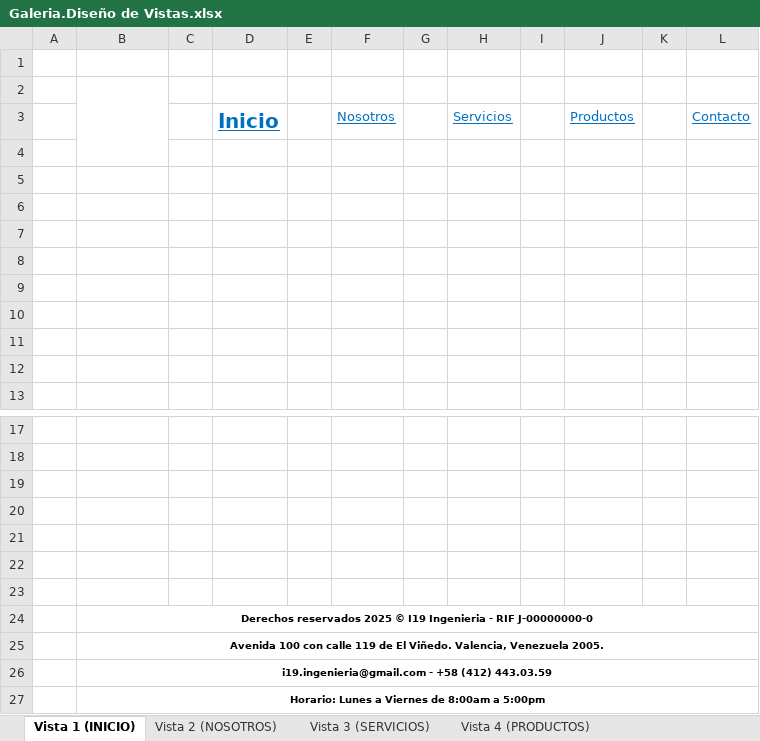
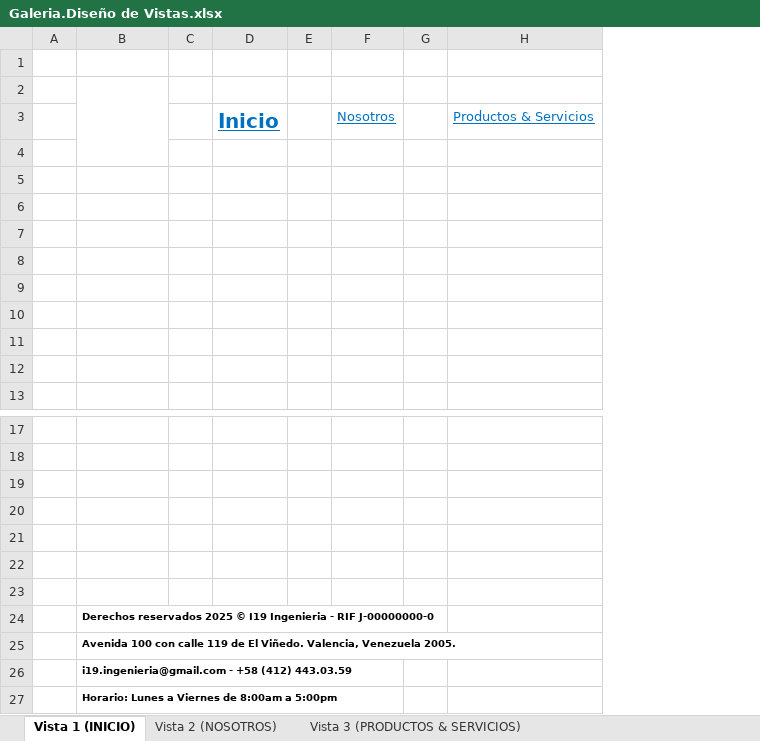
Before and after one commit to JJOjeda19/PrimerProyecto, an Excel workbook: Galeria.Diseño de Vistas.xlsx, sheet Vista 1 (INICIO), drawn as a sheet; only a part is shown, gaps mark what is left out; values as stored, in another font and other column widths than the file's, no borders; charts and pictures not drawn; removed rows and columns are numbered as before the commit, all else as after; the diff names each change by its address in the sheet, - before the commit and + after, or states it on an @@ line.

```diff
--- a/Galeria.Diseño de Vistas.xlsx (sheet Vista 1 (INICIO))
+++ b/Galeria.Diseño de Vistas.xlsx (sheet Vista 1 (INICIO))
-sheet tab: Vista 3 (SERVICIOS)
+sheet tab: Vista 3 (PRODUCTOS & SERVICIOS)
@@ sheet tab hidden: Vista 4 (PRODUCTOS) @@
-column H, row 3: Servicios
-column I, empty
-column J, row 3: Productos
-column K, empty
-column L, row 3: Contacto
+column H, row 3: Productos & Servicios
-B24:B27 alignment: center
+B24:B27 alignment: left
-B24:L24 merged
-B25:L25 merged
-B26:L26 merged
-B27:L27 merged
```
Also changed, not shown: sheet Vista 3 (PRODUCTOS & SERVICIOS), sheet Vista 2 (NOSOTROS), other sheet tabs, charts or pictures, 6 other files.
